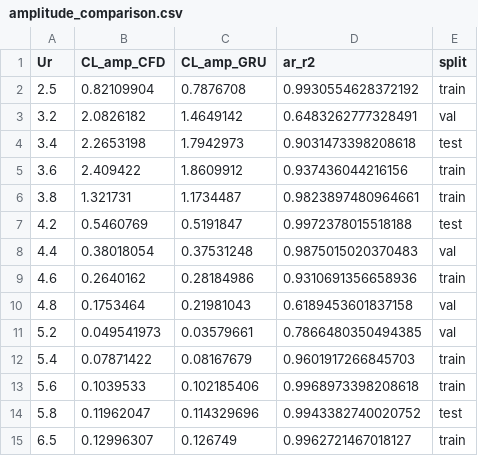
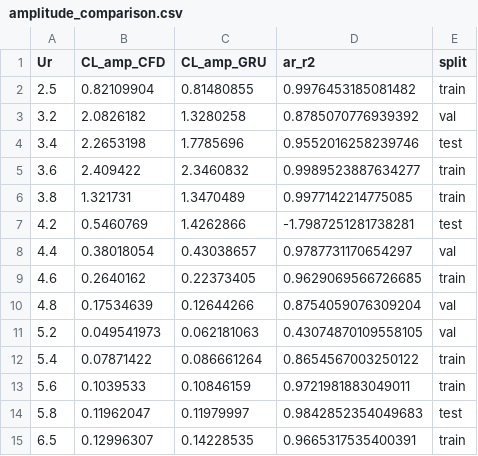
Before and after one commit to Gambotch1/Cylinder, a CSV file: results/gru_cylinder/amplitude_comparison.csv, drawn as a sheet.

Commit message:
results and metrics of Re=200 cylinder

```diff
--- a/results/gru_cylinder/amplitude_comparison.csv
+++ b/results/gru_cylinder/amplitude_comparison.csv
@@ -1,15 +1,15 @@
 Ur,CL_amp_CFD,CL_amp_GRU,ar_r2,split
-2.5,0.82109904,0.7876708,0.9930554628372192,train
-3.2,2.0826182,1.4649142,0.6483262777328491,val
-3.4,2.2653198,1.7942973,0.9031473398208618,test
-3.6,2.409422,1.8609912,0.937436044216156,train
-3.8,1.321731,1.1734487,0.9823897480964661,train
-4.2,0.5460769,0.5191847,0.9972378015518188,test
-4.4,0.38018054,0.37531248,0.9875015020370483,val
-4.6,0.2640162,0.28184986,0.9310691356658936,train
-4.8,0.1753464,0.21981043,0.6189453601837158,val
-5.2,0.049541973,0.03579661,0.7866480350494385,val
-5.4,0.07871422,0.08167679,0.9601917266845703,train
-5.6,0.1039533,0.102185406,0.9968973398208618,train
-5.8,0.11962047,0.114329696,0.9943382740020752,test
-6.5,0.12996307,0.126749,0.9962721467018127,train
+2.5,0.82109904,0.81480855,0.9976453185081482,train
+3.2,2.0826182,1.3280258,0.8785070776939392,val
+3.4,2.2653198,1.7785696,0.9552016258239746,test
+3.6,2.409422,2.3460832,0.9989523887634277,train
+3.8,1.321731,1.3470489,0.9977142214775085,train
+4.2,0.5460769,1.4262866,-1.7987251281738281,test
+4.4,0.38018054,0.43038657,0.9787731170654297,val
+4.6,0.2640162,0.22373405,0.9629069566726685,train
+4.8,0.17534639,0.12644266,0.8754059076309204,val
+5.2,0.049541973,0.062181063,0.43074870109558105,val
+5.4,0.07871422,0.086661264,0.8654567003250122,train
+5.6,0.1039533,0.10846159,0.9721981883049011,train
+5.8,0.11962047,0.11979997,0.9842852354049683,test
+6.5,0.12996307,0.14228535,0.9665317535400391,train
```
Also changed, not shown: 5 other files.
